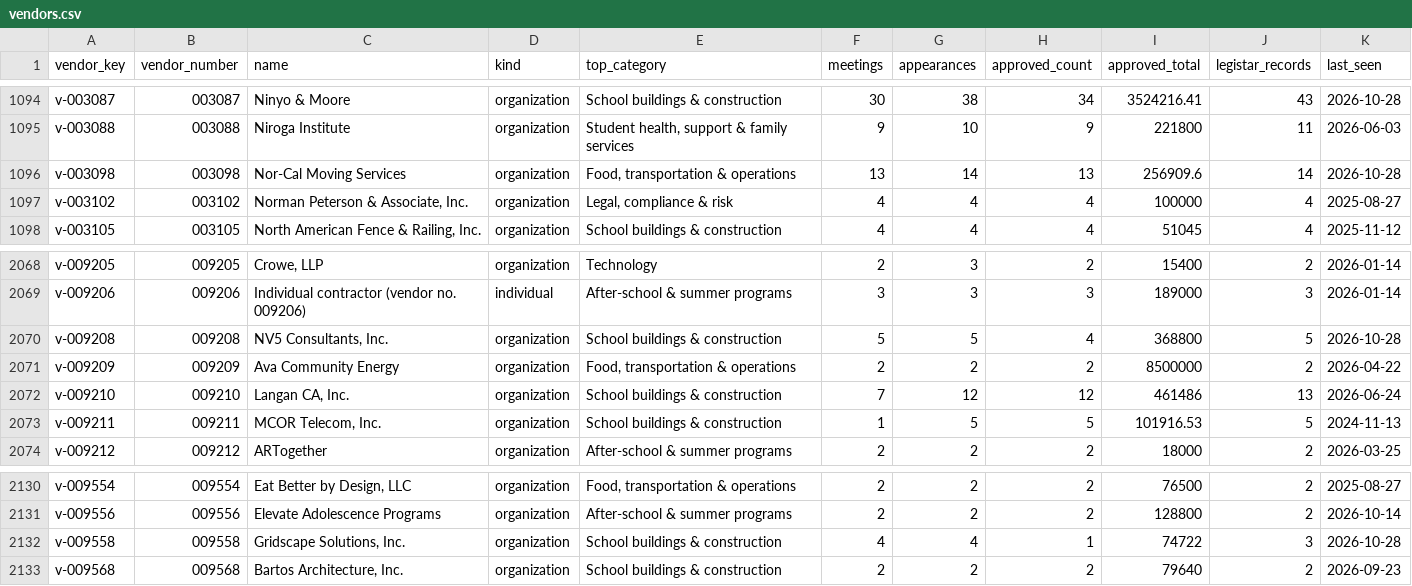
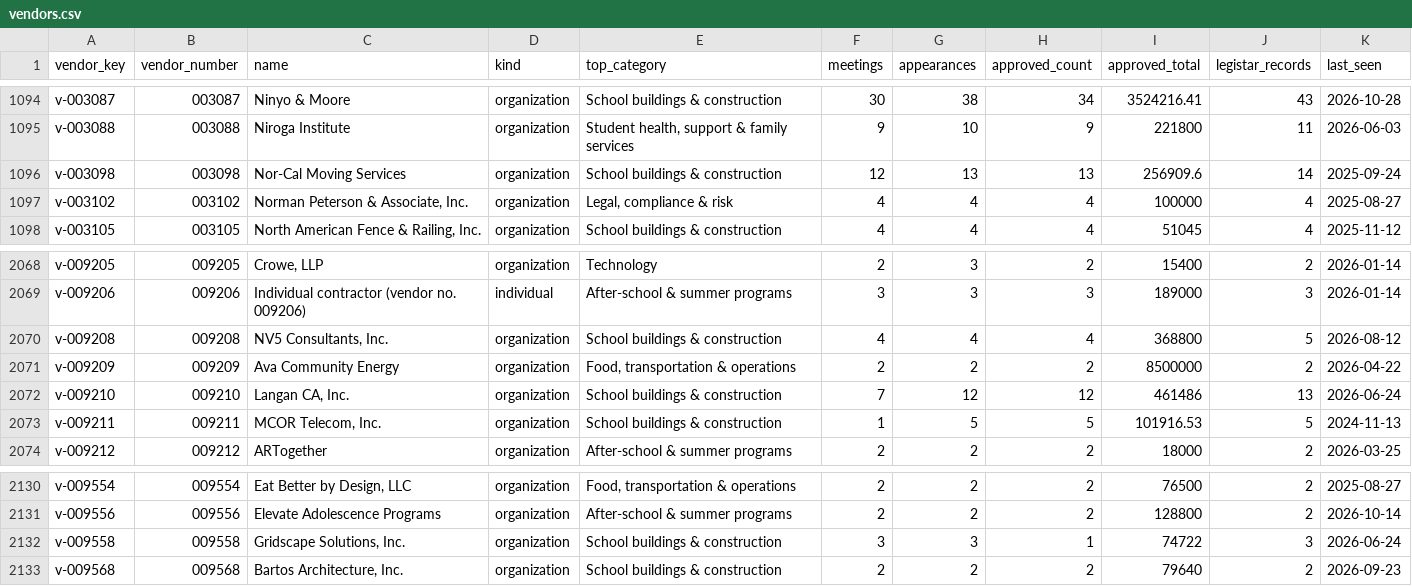
Before and after one commit to oakvs/ousd-consent-data, a CSV file: data/exports/vendors.csv, drawn as a sheet; only a part is shown, gaps mark what is left out.

```diff
--- a/data/exports/vendors.csv
+++ b/data/exports/vendors.csv
@@ -1095,3 +1095,3 @@ v-003087,003087,Ninyo & Moore,organization,School buildings & construction,30,38
 v-003088,003088,Niroga Institute,organization,"Student health, support & family services",9,10,9,221800,11,2026-06-03
-v-003098,003098,Nor-Cal Moving Services,organization,"Food, transportation & operations",13,14,13,256909.6,14,2026-10-28
+v-003098,003098,Nor-Cal Moving Services,organization,School buildings & construction,12,13,13,256909.6,14,2025-09-24
 v-003102,003102,"Norman Peterson & Associate, Inc.",organization,"Legal, compliance & risk",4,4,4,100000,4,2025-08-27
@@ -2069,3 +2069,3 @@ v-009205,009205,"Crowe, LLP",organization,Technology,2,3,2,15400,2,2026-01-14
 v-009206,009206,Individual contractor (vendor no. 009206),individual,After-school & summer programs,3,3,3,189000,3,2026-01-14
-v-009208,009208,"NV5 Consultants, Inc.",organization,School buildings & construction,5,5,4,368800,5,2026-10-28
+v-009208,009208,"NV5 Consultants, Inc.",organization,School buildings & construction,4,4,4,368800,5,2026-08-12
 v-009209,009209,Ava Community Energy,organization,"Food, transportation & operations",2,2,2,8500000,2,2026-04-22
@@ -2131,3 +2131,3 @@ v-009554,009554,"Eat Better by Design, LLC",organization,"Food, transportation &
 v-009556,009556,Elevate Adolescence Programs,organization,After-school & summer programs,2,2,2,128800,2,2026-10-14
-v-009558,009558,"Gridscape Solutions, Inc.",organization,School buildings & construction,4,4,1,74722,3,2026-10-28
+v-009558,009558,"Gridscape Solutions, Inc.",organization,School buildings & construction,3,3,1,74722,3,2026-06-24
 v-009568,009568,"Bartos Architecture, Inc.",organization,School buildings & construction,2,2,2,79640,2,2026-09-23
```
Also changed, not shown: data/exports/meetings.csv, data/exports/meetings/2026-10-28.csv, 13 other files.
